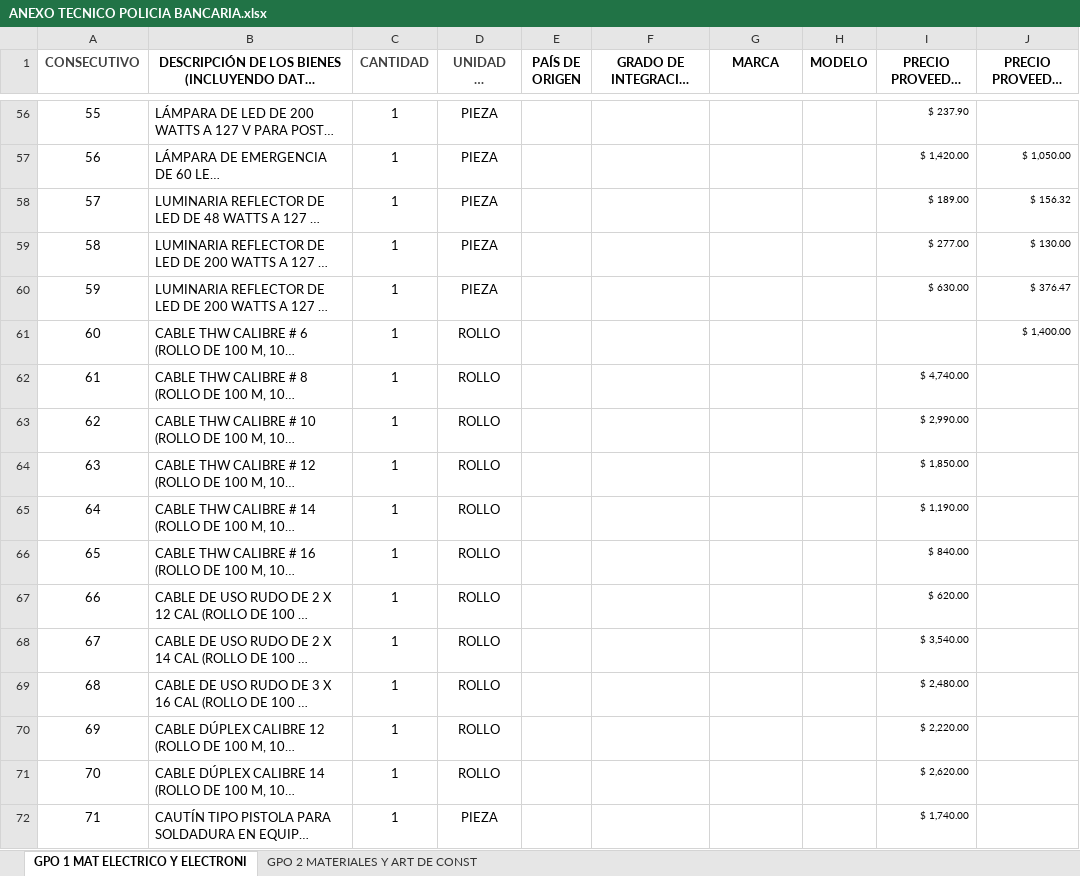
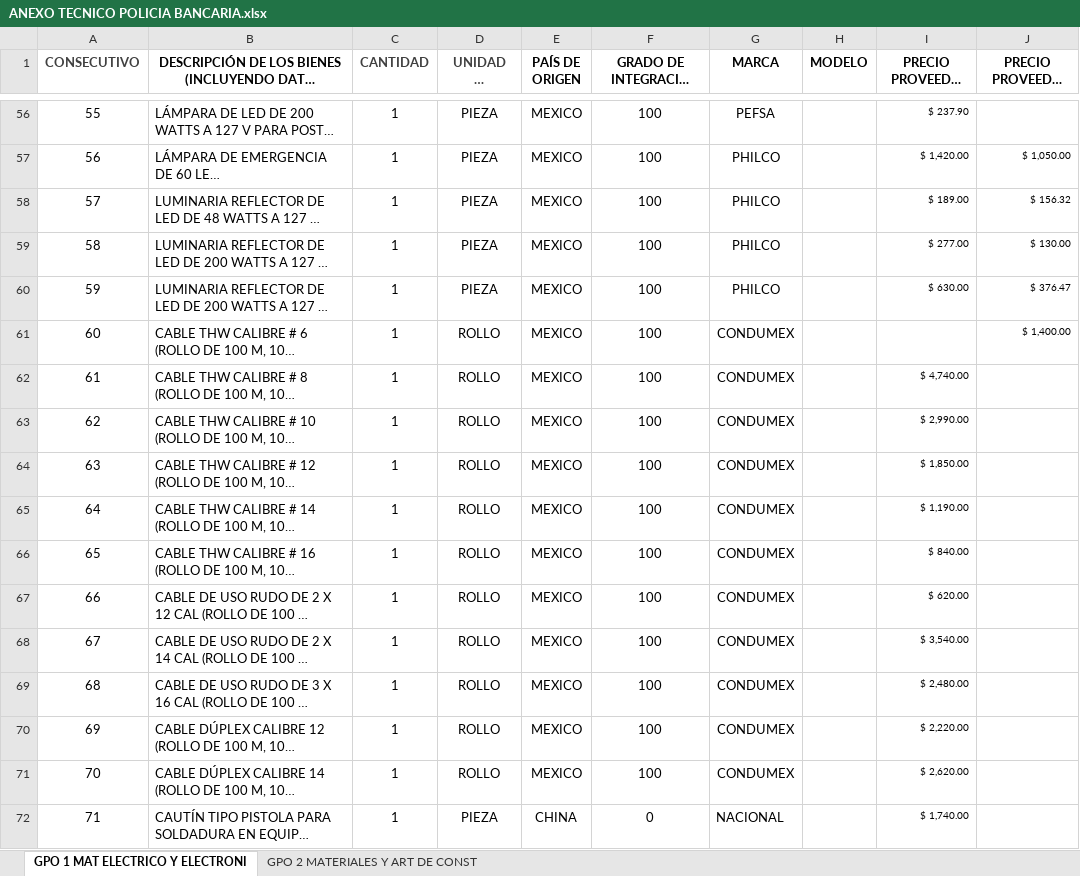
Before and after one commit to Ylikadev-web/BOS, an Excel workbook: ANEXO TECNICO POLICIA BANCARIA.xlsx, sheet GPO 1 MAT ELECTRICO Y ELECTRONI, drawn as a sheet; only a part is shown, gaps mark what is left out; long unchanged cells end in …; values as stored, in another font and other column widths than the file's, no borders; the diff covers the shown part only; the diff names each change by its address in the sheet, - before the commit and + after, or states it on an @@ line.

```diff
--- a/ANEXO TECNICO POLICIA BANCARIA.xlsx (sheet GPO 1 MAT ELECTRICO Y ELECTRONI)
+++ b/ANEXO TECNICO POLICIA BANCARIA.xlsx (sheet GPO 1 MAT ELECTRICO Y ELECTRONI)
-E56:E71 (PAÍS DE ORIGEN): (empty)
+E56:E71 (PAÍS DE ORIGEN): MEXICO
-F56:F71 (GRADO DE INTEGRACIÓN NACIONAL): (empty)
+F56:F71 (GRADO DE INTEGRACIÓN NACIONAL): 100
-G56 (MARCA): (empty)
+G56 (MARCA): PEFSA
-G57:G60 (MARCA): (empty)
+G57:G60 (MARCA): PHILCO
-G61:G71 (MARCA): (empty)
+G61:G71 (MARCA): CONDUMEX
-E72 (PAÍS DE ORIGEN): (empty)
+E72 (PAÍS DE ORIGEN): CHINA
-F72 (GRADO DE INTEGRACIÓN NACIONAL): (empty)
+F72 (GRADO DE INTEGRACIÓN NACIONAL): 0
-G72 (MARCA): (empty)
+G72 (MARCA): NACIONAL
```
Also changed, not shown: 147 edited cells elsewhere in this sheet.
